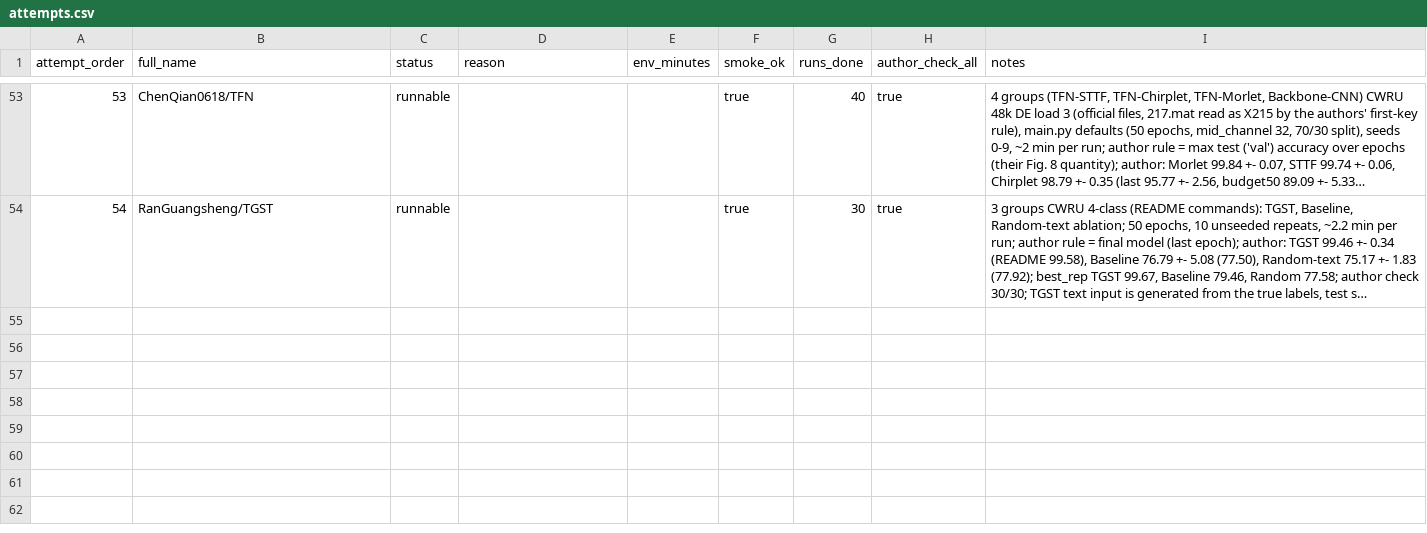
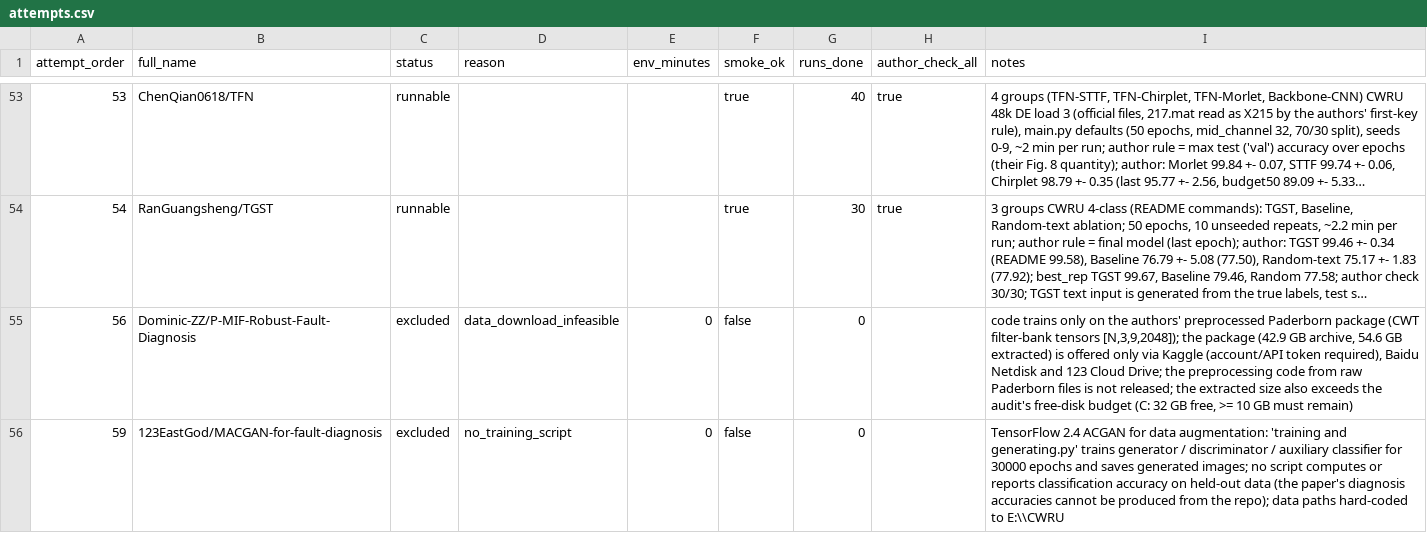
Before and after one commit to jeff-1980/CNS1-, a CSV file: results/main_objects/attempts.csv, drawn as a sheet; only a part is shown, gaps mark what is left out; long unchanged cells end in …; the diff names each change by its address in the sheet, - before the commit and + after, or states it on an @@ line.

```diff
--- a/results/main_objects/attempts.csv
+++ b/results/main_objects/attempts.csv
+row 55: 56 | Dominic-ZZ/P-MIF-Robust-Fault-Diagnosis | excluded | data_download_infeasible | 0 | false | 0 |  | code trains only on the authors' preprocessed Paderborn package (CWT filter-bank tensors [N,3,9,2048]); the package (42.9 GB archive, 54.6 GB extracted) is offered only via Kaggle (account/API token required), Baidu Netdisk and 123 Cloud Drive; the preprocessing code from raw Paderborn files is not released; the extracted size also exceeds the audit's free-disk budget (C: 32 GB free, >= 10 GB must remain)
+row 56: 59 | 123EastGod/MACGAN-for-fault-diagnosis | excluded | no_training_script | 0 | false | 0 |  | TensorFlow 2.4 ACGAN for data augmentation: 'training and generating.py' trains generator / discriminator / auxiliary classifier for 30000 epochs and saves generated images; no script computes or reports classification accuracy on held-out data (the paper's diagnosis accuracies cannot be produced from the repo); data paths hard-coded to E:\\CWRU
```
Also changed, not shown: 1 other file.
